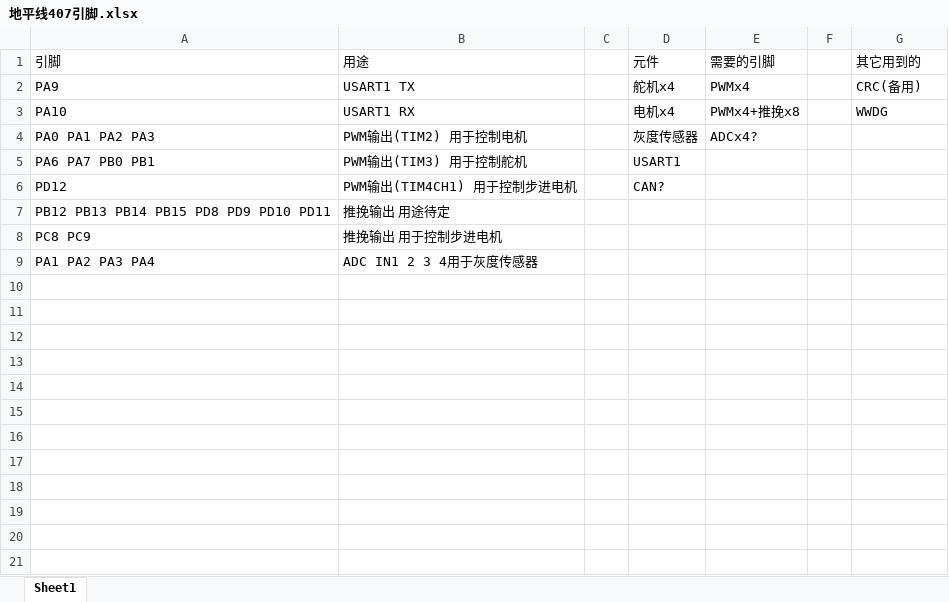
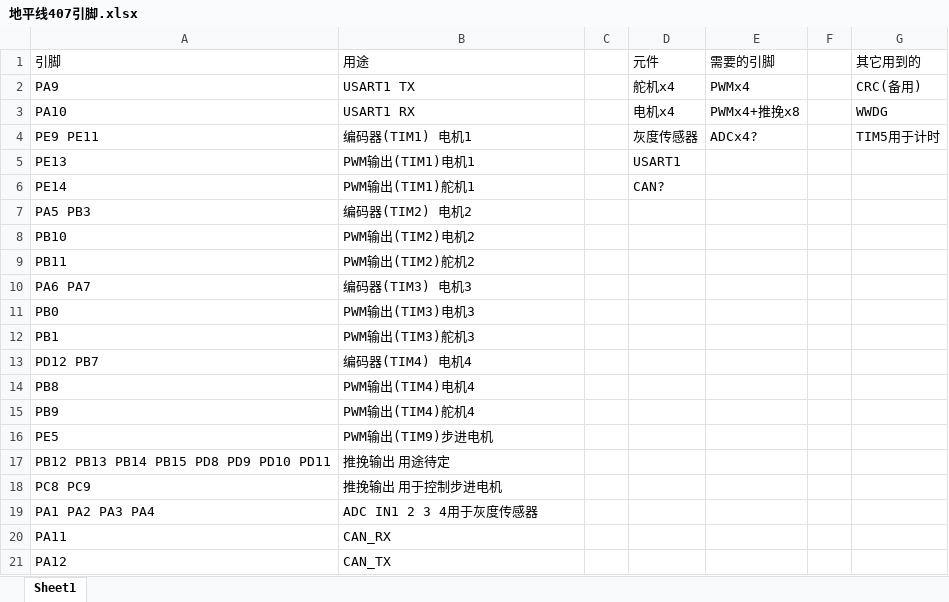
Before and after one commit to goldenstasteworriors/skyline, an Excel workbook: 407/地平线407引脚.xlsx, sheet Sheet1, drawn as a sheet; values as stored, in another font and other column widths than the file's, no borders; removed rows and columns are numbered as before the commit, all else as after; the diff names each change by its address in the sheet, - before the commit and + after, or states it on an @@ line.

```diff
--- a/407/地平线407引脚.xlsx (sheet Sheet1)
+++ b/407/地平线407引脚.xlsx (sheet Sheet1)
-row 4: PA0 PA1 PA2 PA3 | PWM输出(TIM2) 用于控制电机 |  | 灰度传感器 | ADCx4?
-row 5: PA6 PA7 PB0 PB1 | PWM输出(TIM3) 用于控制舵机 |  | USART1
-row 6: PD12 | PWM输出(TIM4CH1) 用于控制步进电机 |  | CAN?
+row 4: PE9 PE11 | 编码器(TIM1) 电机1 |  | 灰度传感器 | ADCx4? |  | TIM5用于计时
+row 5: PE13 | PWM输出(TIM1)电机1 |  | USART1
+row 6: PE14 | PWM输出(TIM1)舵机1 |  | CAN?
+row 7: PA5 PB3 | 编码器(TIM2) 电机2
+row 8: PB10 | PWM输出(TIM2)电机2
+row 9: PB11 | PWM输出(TIM2)舵机2
+row 10: PA6 PA7 | 编码器(TIM3) 电机3
+row 11: PB0 | PWM输出(TIM3)电机3
+row 12: PB1 | PWM输出(TIM3)舵机3
+row 13: PD12 PB7 | 编码器(TIM4) 电机4
+row 14: PB8 | PWM输出(TIM4)电机4
+row 15: PB9 | PWM输出(TIM4)舵机4
+row 16: PE5 | PWM输出(TIM9)步进电机
+row 20: PA11 | CAN_RX
+row 21: PA12 | CAN_TX
```
Also changed, not shown: 7 other files.
